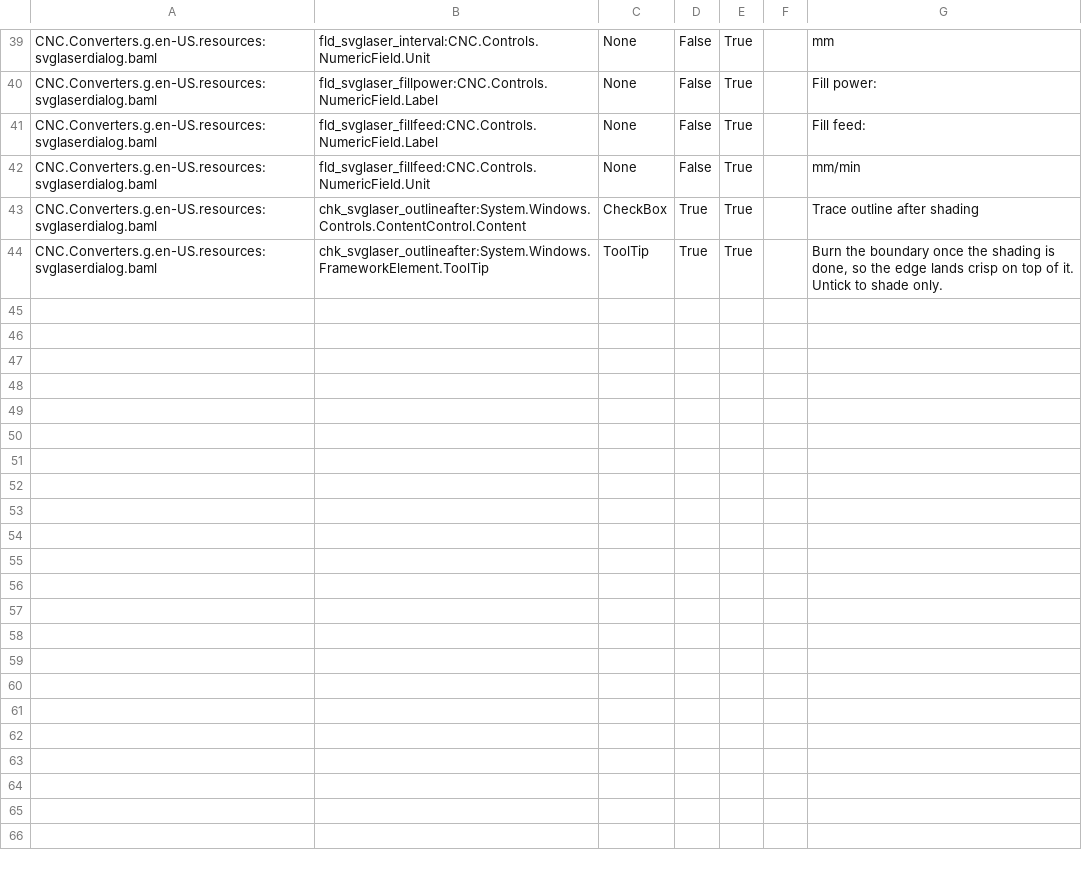
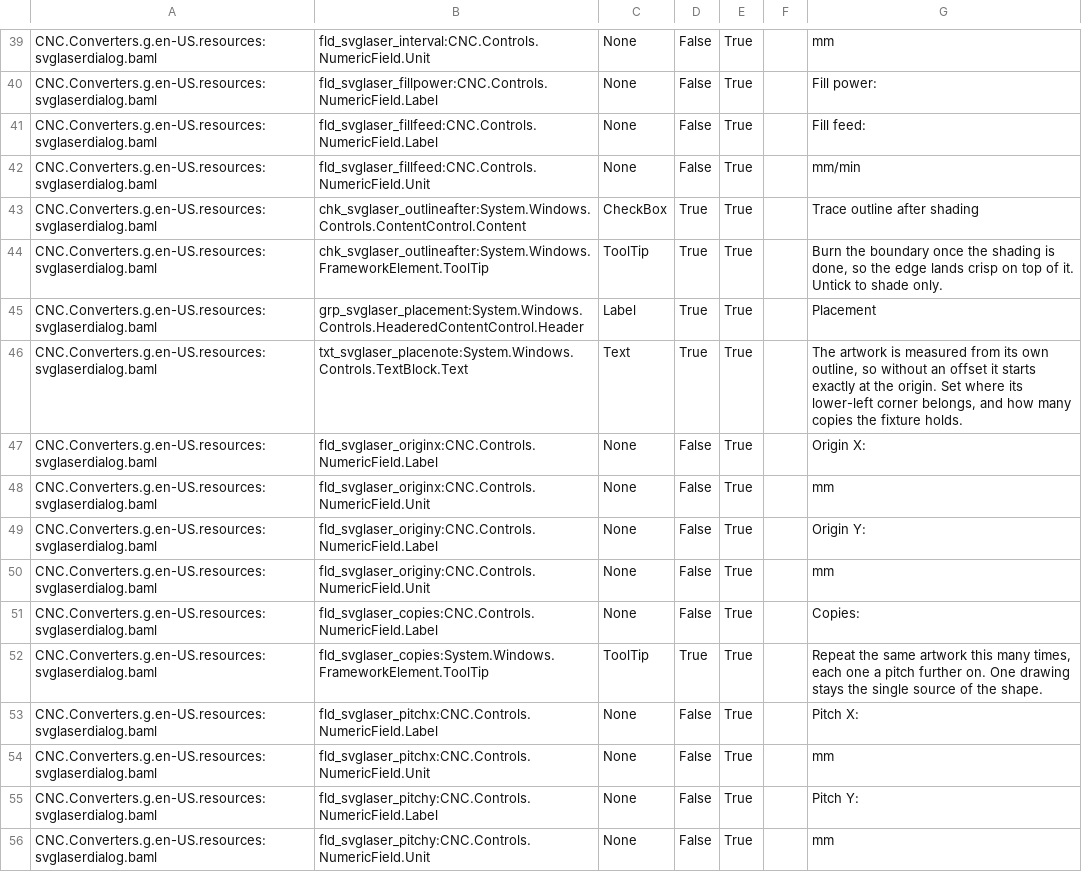
Before and after one commit to ioSenderV2/ioSender, a CSV file: Locale/de-DE/csv/CNC.Converters.resources.de-DE.csv, drawn as a sheet; only a part is shown, gaps mark what is left out.

```diff
--- a/Locale/de-DE/csv/CNC.Converters.resources.de-DE.csv
+++ b/Locale/de-DE/csv/CNC.Converters.resources.de-DE.csv
@@ -44 +44,13 @@ CNC.Converters.g.en-US.resources:svglaserdialog.baml,chk_svglaser_outlineafter:S
 CNC.Converters.g.en-US.resources:svglaserdialog.baml,chk_svglaser_outlineafter:System.Windows.FrameworkElement.ToolTip,ToolTip,True,True,,"Burn the boundary once the shading is done, so the edge lands crisp on top of it. Untick to shade only."
+CNC.Converters.g.en-US.resources:svglaserdialog.baml,grp_svglaser_placement:System.Windows.Controls.HeaderedContentControl.Header,Label,True,True,,Placement
+CNC.Converters.g.en-US.resources:svglaserdialog.baml,txt_svglaser_placenote:System.Windows.Controls.TextBlock.Text,Text,True,True,,"The artwork is measured from its own outline, so without an offset it starts exactly at the origin. Set where its lower-left corner belongs, and how many copies the fixture holds."
+CNC.Converters.g.en-US.resources:svglaserdialog.baml,fld_svglaser_originx:CNC.Controls.NumericField.Label,None,False,True,,Origin X:
+CNC.Converters.g.en-US.resources:svglaserdialog.baml,fld_svglaser_originx:CNC.Controls.NumericField.Unit,None,False,True,,mm
+CNC.Converters.g.en-US.resources:svglaserdialog.baml,fld_svglaser_originy:CNC.Controls.NumericField.Label,None,False,True,,Origin Y:
+CNC.Converters.g.en-US.resources:svglaserdialog.baml,fld_svglaser_originy:CNC.Controls.NumericField.Unit,None,False,True,,mm
+CNC.Converters.g.en-US.resources:svglaserdialog.baml,fld_svglaser_copies:CNC.Controls.NumericField.Label,None,False,True,,Copies:
+CNC.Converters.g.en-US.resources:svglaserdialog.baml,fld_svglaser_copies:System.Windows.FrameworkElement.ToolTip,ToolTip,True,True,,"Repeat the same artwork this many times, each one a pitch further on. One drawing stays the single source of the shape."
+CNC.Converters.g.en-US.resources:svglaserdialog.baml,fld_svglaser_pitchx:CNC.Controls.NumericField.Label,None,False,True,,Pitch X:
+CNC.Converters.g.en-US.resources:svglaserdialog.baml,fld_svglaser_pitchx:CNC.Controls.NumericField.Unit,None,False,True,,mm
+CNC.Converters.g.en-US.resources:svglaserdialog.baml,fld_svglaser_pitchy:CNC.Controls.NumericField.Label,None,False,True,,Pitch Y:
+CNC.Converters.g.en-US.resources:svglaserdialog.baml,fld_svglaser_pitchy:CNC.Controls.NumericField.Unit,None,False,True,,mm
```
Also changed, not shown: Locale/en-US/csv/CNC.Converters.resources.en-US.csv, Locale/hu-HU/csv/CNC.Converters.resources.hu-HU.csv, 7 other files.
